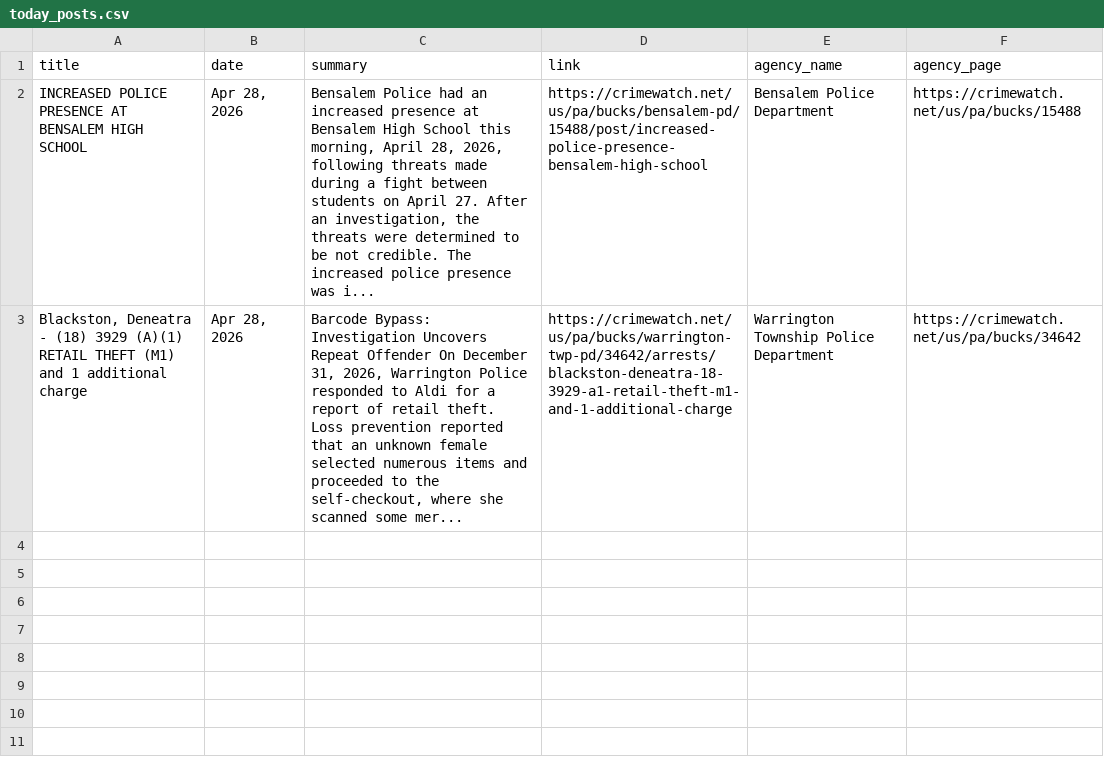
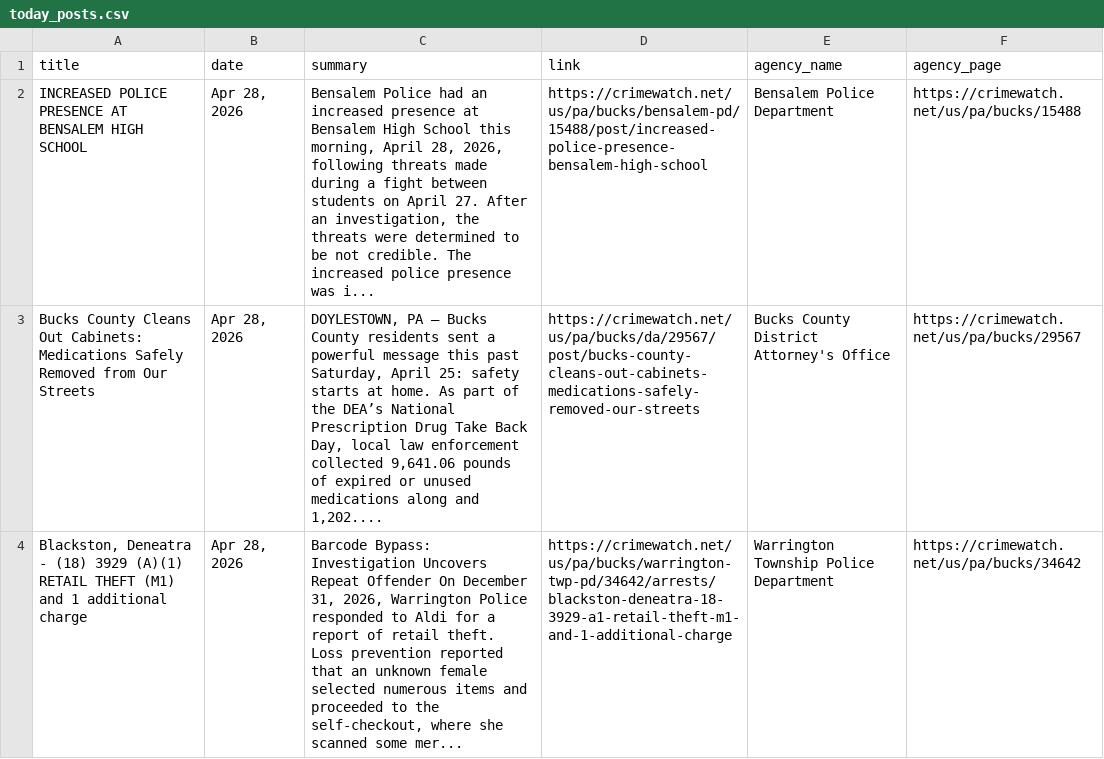
Before and after one commit to CUlleryUSATRepos/BucksCrimeWatchRepo, a CSV file: scripts/data/today_posts.csv, drawn as a sheet.

Commit message:
Auto update CrimeWatch dashboard

```diff
--- a/scripts/data/today_posts.csv
+++ b/scripts/data/today_posts.csv
@@ -2,2 +2,3 @@ title,date,summary,link,agency_name,agency_page
 INCREASED POLICE PRESENCE AT BENSALEM HIGH SCHOOL,"Apr 28, 2026","Bensalem Police had an increased presence at Bensalem High School this morning, April 28, 2026, following threats made during a fight between students on April 27.  After an investigation, the threats were determined to be not credible. The increased police presence was i...",https://crimewatch.net/us/pa/bucks/bensalem-pd/15488/post/increased-police-presence-bensalem-high-school,Bensalem Police Department,https://crimewatch.net/us/pa/bucks/15488
+Bucks County Cleans Out Cabinets: Medications Safely Removed from Our Streets,"Apr 28, 2026","DOYLESTOWN, PA — Bucks County residents sent a powerful message this past Saturday, April 25: safety starts at home. As part of the DEA’s National Prescription Drug Take Back Day, local law enforcement collected 9,641.06 pounds of expired or unused medications along and 1,202....",https://crimewatch.net/us/pa/bucks/da/29567/post/bucks-county-cleans-out-cabinets-medications-safely-removed-our-streets,Bucks County District Attorney's Office,https://crimewatch.net/us/pa/bucks/29567
 "Blackston, Deneatra   - (18) 3929 (A)(1) RETAIL THEFT (M1) and 1 additional charge","Apr 28, 2026","Barcode Bypass: Investigation Uncovers Repeat Offender On December 31, 2026, Warrington Police responded to Aldi for a report of retail theft. Loss prevention reported that an unknown female selected numerous items and proceeded to the self-checkout, where she scanned some mer...",https://crimewatch.net/us/pa/bucks/warrington-twp-pd/34642/arrests/blackston-deneatra-18-3929-a1-retail-theft-m1-and-1-additional-charge,Warrington Township Police Department,https://crimewatch.net/us/pa/bucks/34642
```
Also changed, not shown: 1 other file.
